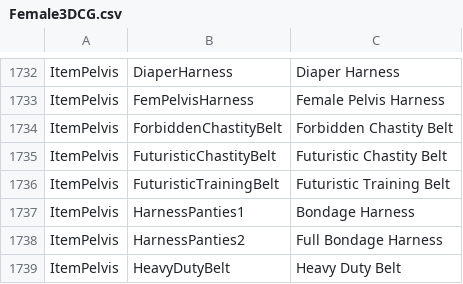
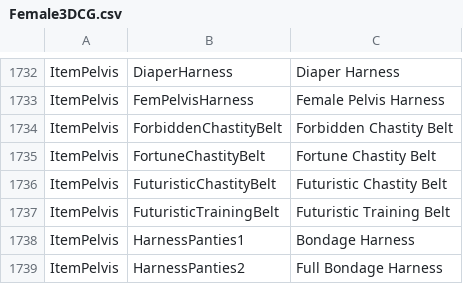
Before and after one commit to irumatorov/Bondage-College, a CSV file: BondageClub/Assets/Female3DCG.csv, drawn as a sheet; only a part is shown, gaps mark what is left out; the shorter side is filled out with more unchanged rows; the diff names each change by its address in the sheet, - before the commit and + after, or states it on an @@ line.

```diff
--- a/BondageClub/Assets/Female3DCG.csv
+++ b/BondageClub/Assets/Female3DCG.csv
+row 1735: ItemPelvis | FortuneChastityBelt | Fortune Chastity Belt
```
Also changed, not shown: BondageClub/Assets/AssetStrings.csv, BondageClub/Assets/LayerNames.csv, 7 other files.
